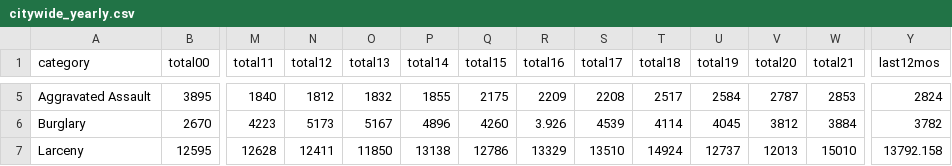
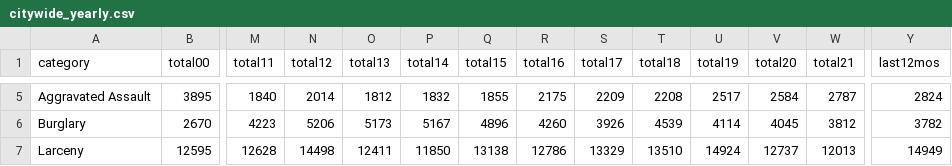
Before and after one commit to abcotvdata/safetytracker_sanjose, a CSV file: data/output/yearly/citywide_yearly.csv, drawn as a sheet; only a part is shown, gaps mark what is left out; the diff covers the shown part only; the diff names each change by its address in the sheet, - before the commit and + after, or states it on an @@ line.

```diff
--- a/data/output/yearly/citywide_yearly.csv
+++ b/data/output/yearly/citywide_yearly.csv
-N5 (total12): 1812
+N5 (total12): 2014
-O5 (total13): 1832
+O5 (total13): 1812
-P5 (total14): 1855
+P5 (total14): 1832
-Q5 (total15): 2175
+Q5 (total15): 1855
-R5 (total16): 2209
+R5 (total16): 2175
-S5 (total17): 2208
+S5 (total17): 2209
-T5 (total18): 2517
+T5 (total18): 2208
-U5 (total19): 2584
+U5 (total19): 2517
-V5 (total20): 2787
+V5 (total20): 2584
-W5 (total21): 2853
+W5 (total21): 2787
-N6 (total12): 5173
+N6 (total12): 5206
-O6 (total13): 5167
+O6 (total13): 5173
-P6 (total14): 4896
+P6 (total14): 5167
-Q6 (total15): 4260
+Q6 (total15): 4896
-R6 (total16): 3.926
+R6 (total16): 4260
-S6 (total17): 4539
+S6 (total17): 3926
-T6 (total18): 4114
+T6 (total18): 4539
-U6 (total19): 4045
+U6 (total19): 4114
-V6 (total20): 3812
+V6 (total20): 4045
-W6 (total21): 3884
+W6 (total21): 3812
-N7 (total12): 12411
+N7 (total12): 14498
-O7 (total13): 11850
+O7 (total13): 12411
-P7 (total14): 13138
+P7 (total14): 11850
-Q7 (total15): 12786
+Q7 (total15): 13138
-R7 (total16): 13329
+R7 (total16): 12786
-S7 (total17): 13510
+S7 (total17): 13329
-T7 (total18): 14924
+T7 (total18): 13510
-U7 (total19): 12737
+U7 (total19): 14924
-V7 (total20): 12013
+V7 (total20): 12737
-W7 (total21): 15010
+W7 (total21): 12013
-Y7 (last12mos): 13792.158
+Y7 (last12mos): 14949
```
Also changed, not shown: 41 edited cells elsewhere in this file, data/output/archive/citywide_crime_weekSEPT22.csv, data/output/citywide_crime.csv, 20 other files.
